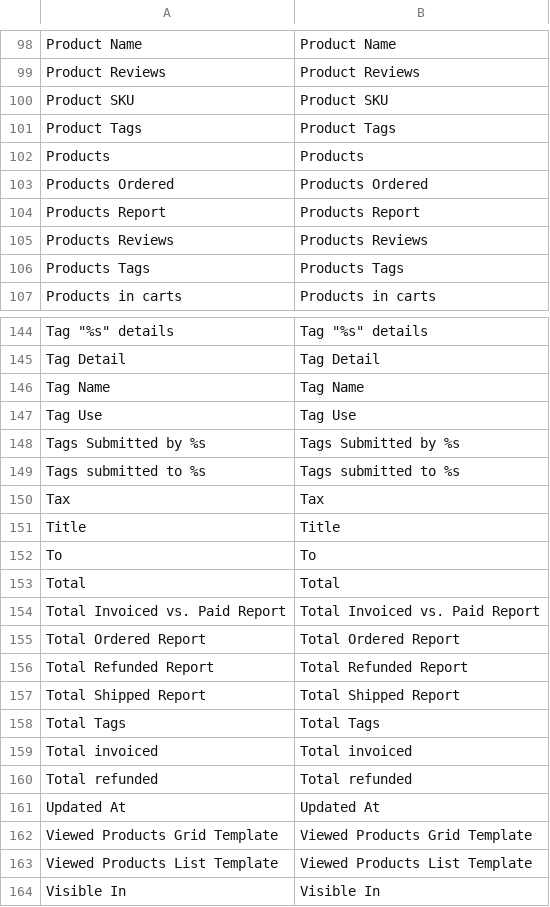
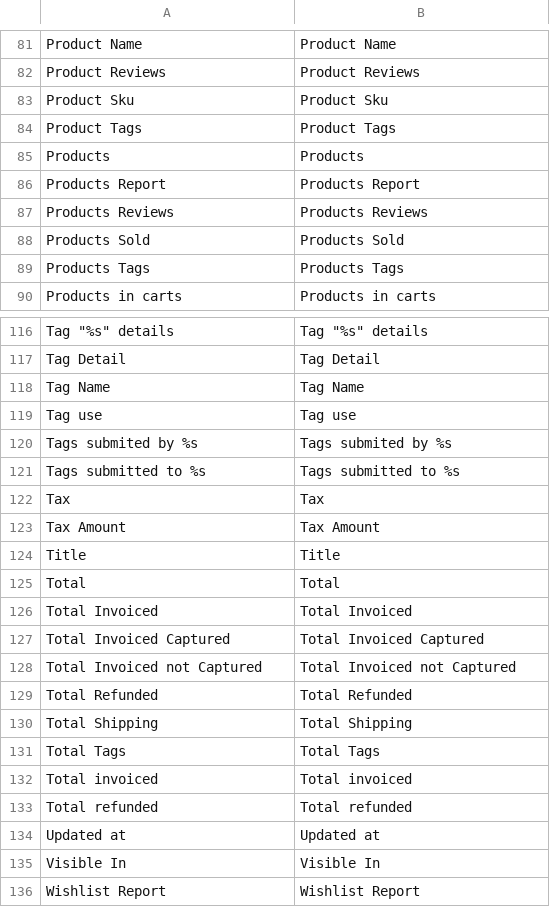
Before and after one commit to bippo/magento-id, a CSV file: app/locale/id_ID/Mage_Reports.csv, drawn as a sheet; only a part is shown, gaps mark what is left out; the shorter side is filled out with more unchanged rows; the diff covers the shown part only.

```diff
--- a/app/locale/id_ID/Mage_Reports.csv
+++ b/app/locale/id_ID/Mage_Reports.csv
@@ -99,8 +82,8 @@
 "Product Reviews","Product Reviews"
-"Product SKU","Product SKU"
+"Product Sku","Product Sku"
 "Product Tags","Product Tags"
 "Products","Products"
-"Products Ordered","Products Ordered"
 "Products Report","Products Report"
 "Products Reviews","Products Reviews"
+"Products Sold","Products Sold"
 "Products Tags","Products Tags"
@@ -146,13 +118,14 @@
 "Tag Name","Tag Name"
-"Tag Use","Tag Use"
-"Tags Submitted by %s","Tags Submitted by %s"
+"Tag use","Tag use"
+"Tags submited by %s","Tags submited by %s"
 "Tags submitted to %s","Tags submitted to %s"
 "Tax","Tax"
+"Tax Amount","Tax Amount"
 "Title","Title"
-"To","To"
 "Total","Total"
-"Total Invoiced vs. Paid Report","Total Invoiced vs. Paid Report"
-"Total Ordered Report","Total Ordered Report"
-"Total Refunded Report","Total Refunded Report"
-"Total Shipped Report","Total Shipped Report"
+"Total Invoiced","Total Invoiced"
+"Total Invoiced Captured","Total Invoiced Captured"
+"Total Invoiced not Captured","Total Invoiced not Captured"
+"Total Refunded","Total Refunded"
+"Total Shipping","Total Shipping"
 "Total Tags","Total Tags"
@@ -160,5 +133,3 @@
 "Total refunded","Total refunded"
-"Updated At","Updated At"
-"Viewed Products Grid Template","Viewed Products Grid Template"
-"Viewed Products List Template","Viewed Products List Template"
+"Updated at","Updated at"
 "Visible In","Visible In"
```
Also changed, not shown: 14 added rows, 45 removed rows and 12 edited cells elsewhere in this file, app/locale/id_ID/Mage_Cms.csv, app/locale/id_ID/Mage_Core.csv, 47 other files.
